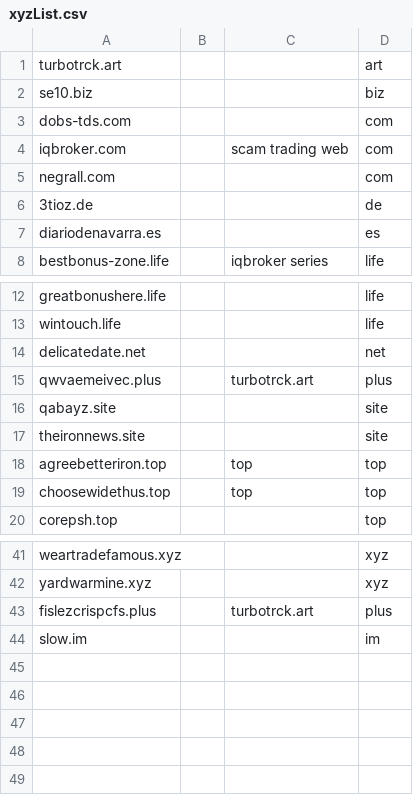
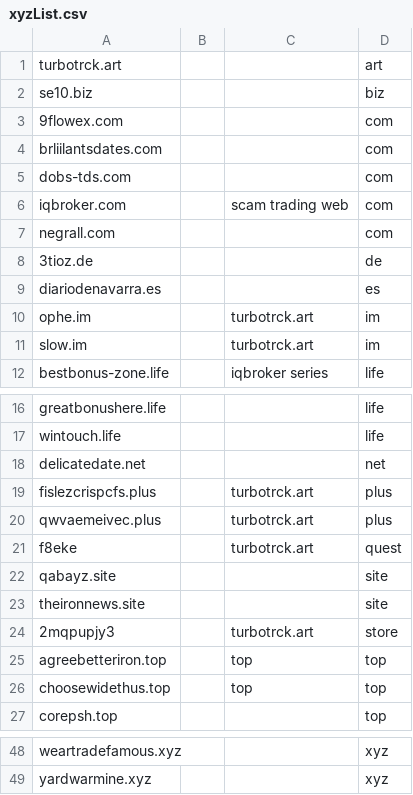
Before and after one commit to mxt305/smashXxcnxx, a CSV file: source/xyzList.csv, drawn as a sheet; only a part is shown, gaps mark what is left out.

```diff
--- a/source/xyzList.csv
+++ b/source/xyzList.csv
@@ -2,2 +2,4 @@ turbotrck.art,,,art
 se10.biz,,,biz
+9flowex.com,,,com
+brliilantsdates.com,,,com
 dobs-tds.com,,,com
@@ -7,2 +9,4 @@ negrall.com,,,com
 diariodenavarra.es,,,es
+ophe.im,,turbotrck.art,im
+slow.im,,turbotrck.art,im
 bestbonus-zone.life,,iqbroker series,life
@@ -14,5 +18,8 @@ wintouch.life,,,life
 delicatedate.net,,,net
+fislezcrispcfs.plus,,turbotrck.art,plus
 qwvaemeivec.plus,,turbotrck.art,plus
+f8eke,,turbotrck.art,quest
 qabayz.site,,,site
 theironnews.site,,,site
+2mqpupjy3,,turbotrck.art,store
 agreebetteriron.top,,top,top
@@ -42,3 +49 @@ weartradefamous.xyz,,,xyz
 yardwarmine.xyz,,,xyz
-fislezcrispcfs.plus,,turbotrck.art,plus
-slow.im,,,im
```
Also changed, not shown: source/mirrorList.csv, 3 other files.
